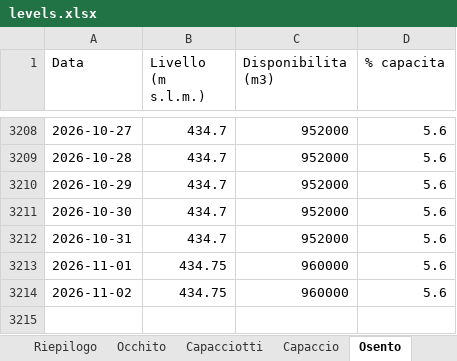
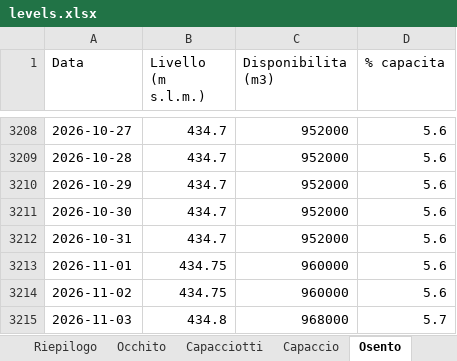
Before and after one commit to bnfxr/invasidicapitanata, an Excel workbook: data/levels.xlsx, sheet Osento, drawn as a sheet; only a part is shown, gaps mark what is left out; values as stored, in another font and other column widths than the file's, no borders; the diff names each change by its address in the sheet, - before the commit and + after, or states it on an @@ line.

```diff
--- a/data/levels.xlsx (sheet Osento)
+++ b/data/levels.xlsx (sheet Osento)
+row 3215: 2026-11-03 | 434.8 | 968000 | 5.7
```
Also changed, not shown: sheet Riepilogo, sheet Capaccio, sheet Capacciotti, sheet Occhito, 5 other files.
